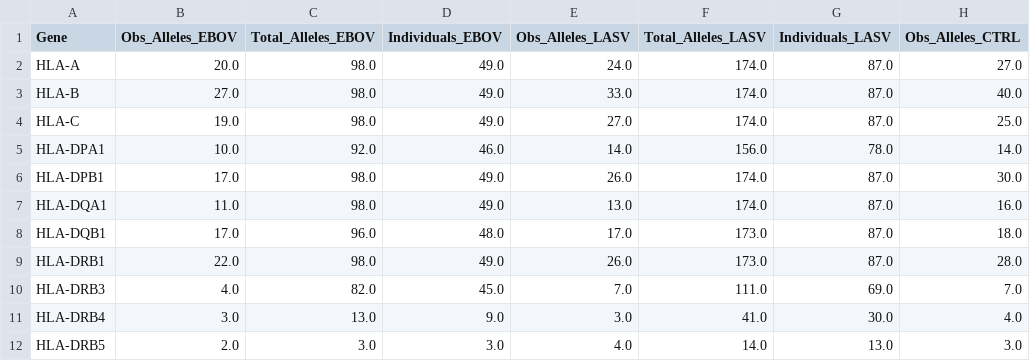
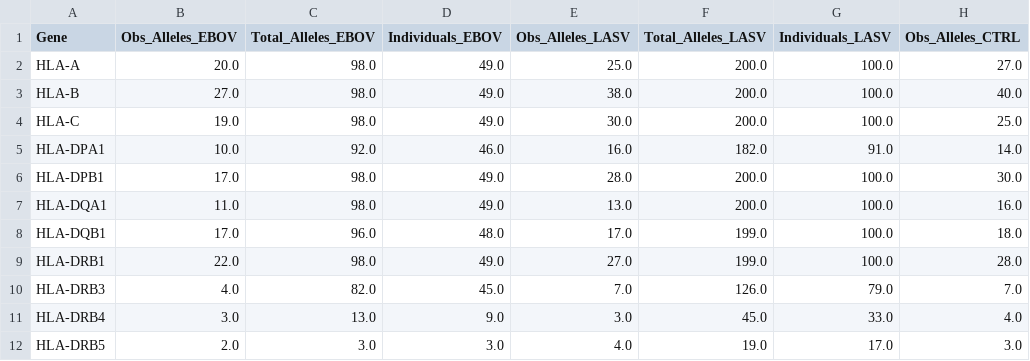
Before and after one commit to andersen-lab/lassa-ebola-hla, a CSV file: Obs_Total_alleles_grouped.csv, drawn as a sheet; only a part is shown; the diff names each change by its address in the sheet, - before the commit and + after, or states it on an @@ line.

```diff
--- a/Obs_Total_alleles_grouped.csv
+++ b/Obs_Total_alleles_grouped.csv
-E2 (Obs_Alleles_LASV): 24.0
+E2 (Obs_Alleles_LASV): 25.0
-F2:F4 (Total_Alleles_LASV): 174.0
+F2:F4 (Total_Alleles_LASV): 200.0
-G2:G4 (Individuals_LASV): 87.0
+G2:G4 (Individuals_LASV): 100.0
-E3 (Obs_Alleles_LASV): 33.0
+E3 (Obs_Alleles_LASV): 38.0
-E4 (Obs_Alleles_LASV): 27.0
+E4 (Obs_Alleles_LASV): 30.0
-E5 (Obs_Alleles_LASV): 14.0
+E5 (Obs_Alleles_LASV): 16.0
-F5 (Total_Alleles_LASV): 156.0
+F5 (Total_Alleles_LASV): 182.0
-G5 (Individuals_LASV): 78.0
+G5 (Individuals_LASV): 91.0
-E6 (Obs_Alleles_LASV): 26.0
+E6 (Obs_Alleles_LASV): 28.0
-F6:F7 (Total_Alleles_LASV): 174.0
+F6:F7 (Total_Alleles_LASV): 200.0
-G6:G9 (Individuals_LASV): 87.0
+G6:G9 (Individuals_LASV): 100.0
-F8:F9 (Total_Alleles_LASV): 173.0
+F8:F9 (Total_Alleles_LASV): 199.0
-E9 (Obs_Alleles_LASV): 26.0
+E9 (Obs_Alleles_LASV): 27.0
-F10 (Total_Alleles_LASV): 111.0
+F10 (Total_Alleles_LASV): 126.0
-G10 (Individuals_LASV): 69.0
+G10 (Individuals_LASV): 79.0
-F11 (Total_Alleles_LASV): 41.0
+F11 (Total_Alleles_LASV): 45.0
-G11 (Individuals_LASV): 30.0
+G11 (Individuals_LASV): 33.0
-F12 (Total_Alleles_LASV): 14.0
+F12 (Total_Alleles_LASV): 19.0
-G12 (Individuals_LASV): 13.0
+G12 (Individuals_LASV): 17.0
```
Also changed, not shown: Obs_Total_alleles.csv, allele_frequencies.csv, 6 other files.
